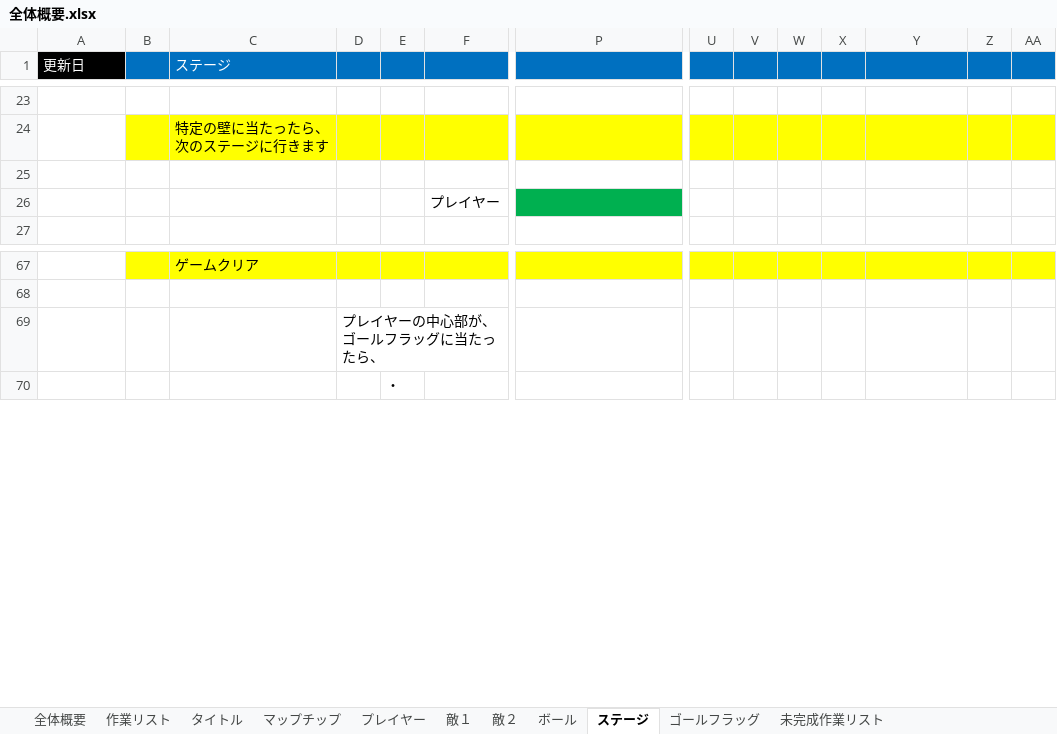
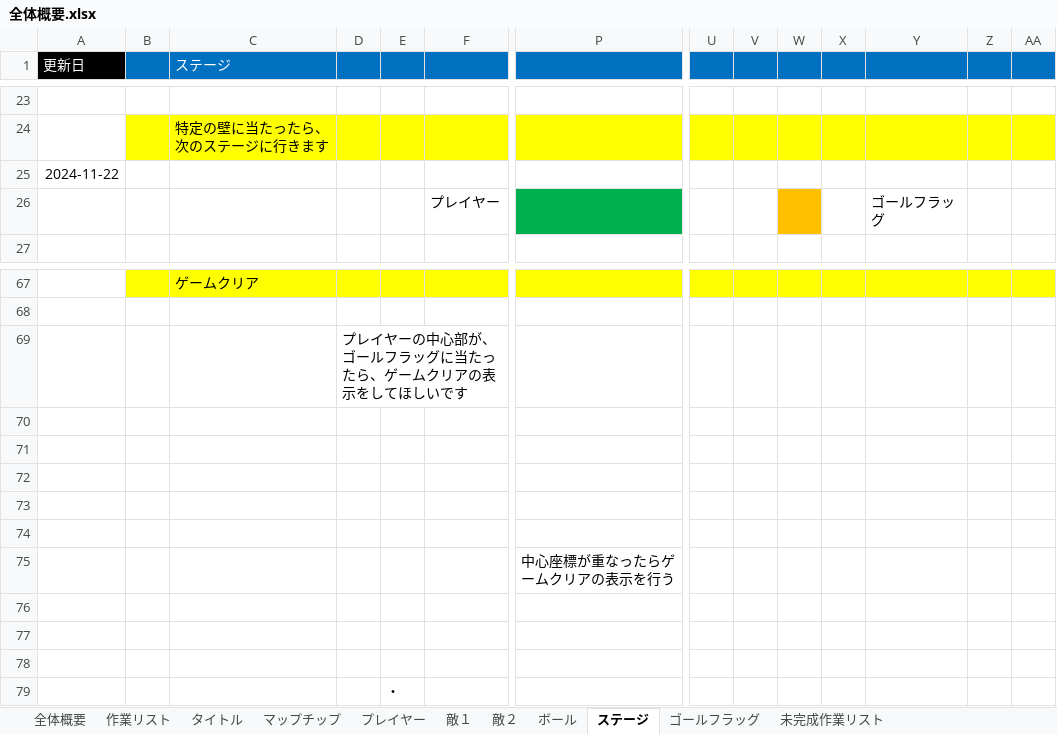
Before and after one commit to ichikawaaaaaaaaaaa/buster-shooter, an Excel workbook: ゲーム制作資料/全体概要.xlsx, sheet ステージ, drawn as a sheet; only a part is shown, gaps mark what is left out; values as stored, in another font and other column widths than the file's, no borders; charts and pictures not drawn; rows hold the shown columns only; the diff names each change by its address in the sheet, - before the commit and + after, or states it on an @@ line.

Commit message:
資料更新　敵２、ステージ

```diff
--- a/ゲーム制作資料/全体概要.xlsx (sheet ステージ)
+++ b/ゲーム制作資料/全体概要.xlsx (sheet ステージ)
-A25 (更新日): (empty)
+A25 (更新日): 2024-11-22
-W26 fill: none
+W26 fill: #FFC000
-Y26: (empty)
+Y26: ゴールフラッグ
-D69: プレイヤーの中心部が、ゴールフラッグに当たったら、
+D69: プレイヤーの中心部が、ゴールフラッグに当たったら、ゲームクリアの表示をしてほしいです
+row 70: (empty)
+row 71: (empty)
+row 72: (empty)
+row 73: (empty)
+row 74: (empty)
+row 75:  |  |  |  |  |  | 中心座標が重なったらゲームクリアの表示を行う
+row 76: (empty)
+row 77: (empty)
+row 78: (empty)
```
Also changed, not shown: sheet 敵２, sheet プレイヤー, sheet 敵１, sheet 作業リスト, sheet ボール, charts or pictures.
